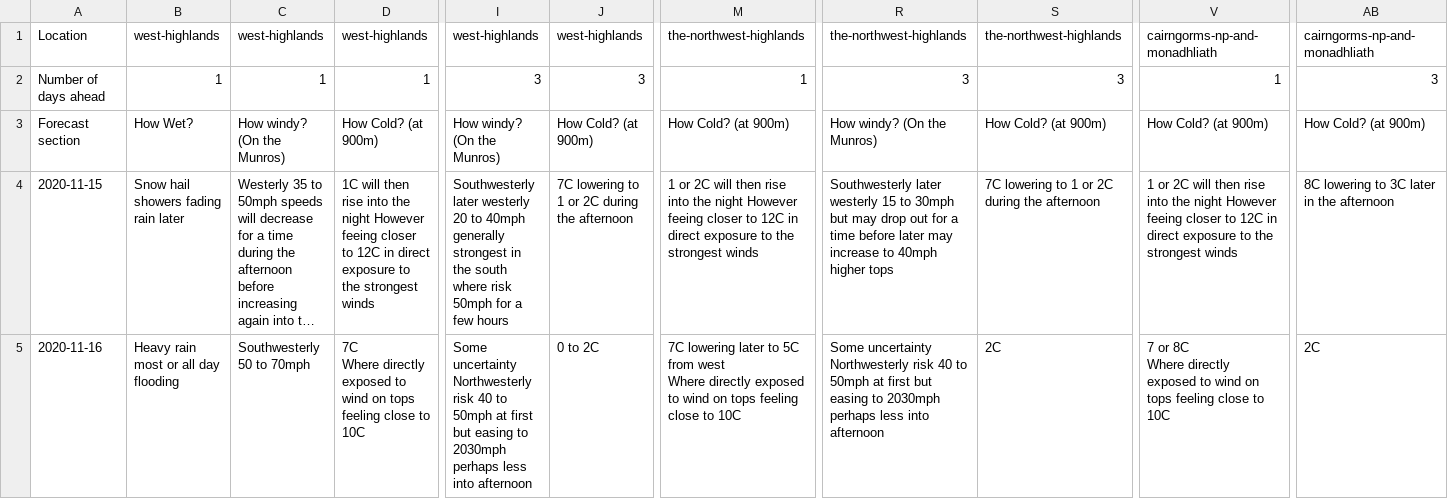
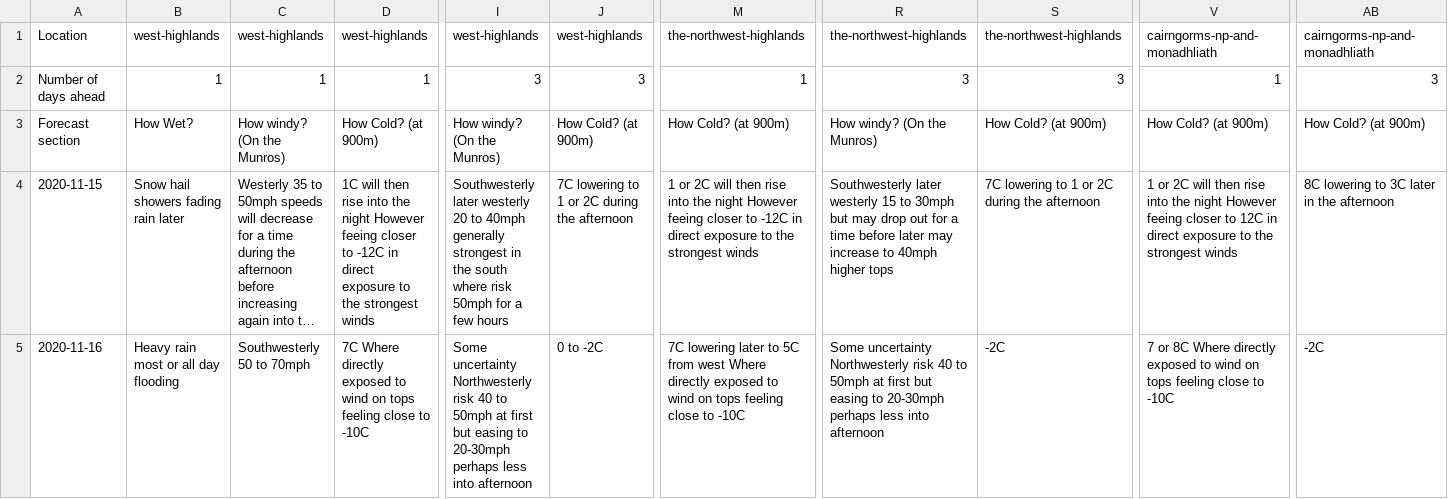
Before and after one commit to murraycutforth/Scottish-Winter-Coding, a CSV file: data/mwis_forecasts.csv, drawn as a sheet; only a part is shown, gaps mark what is left out; long unchanged cells end in …; the diff names each change by its address in the sheet, - before the commit and + after, or states it on an @@ line.

```diff
--- a/data/mwis_forecasts.csv
+++ b/data/mwis_forecasts.csv
-D4: …closer to 12C in direct…
+D4: …closer to -12C in direct…
-M4: …closer to 12C in direct…
+M4: …closer to -12C in direct…
-D5: …close to 10C
+D5: …close to -10C
-I5: …easing to 2030mph perhaps less…
+I5: …easing to 20-30mph perhaps less…
-J5: 0 to 2C
+J5: 0 to -2C
-M5: …close to 10C
+M5: …close to -10C
-R5: …easing to 2030mph perhaps less…
+R5: …easing to 20-30mph perhaps less…
-S5: 2C
+S5: -2C
-V5: …close to 10C
+V5: …close to -10C
-AB5: 2C
+AB5: -2C
```
Also changed, not shown: 1 other file.
